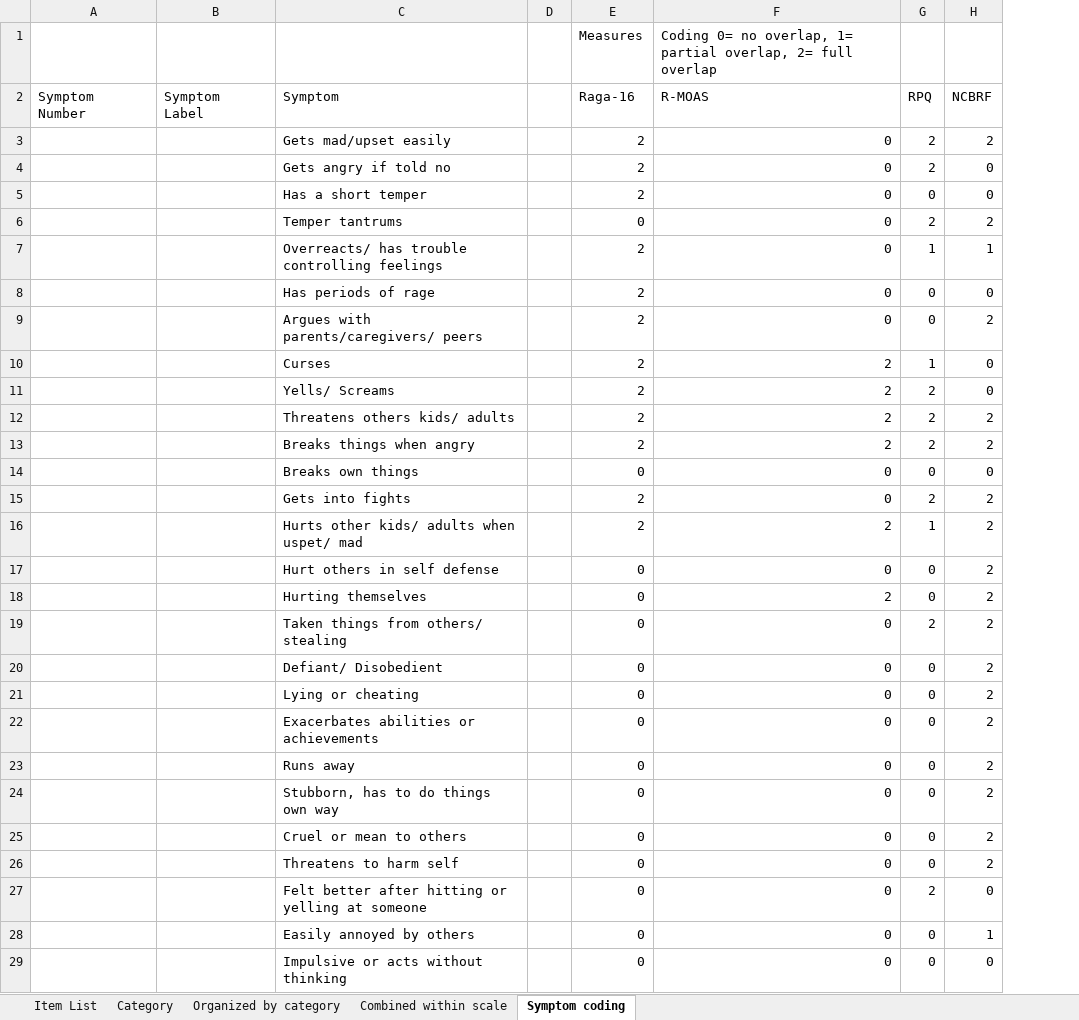
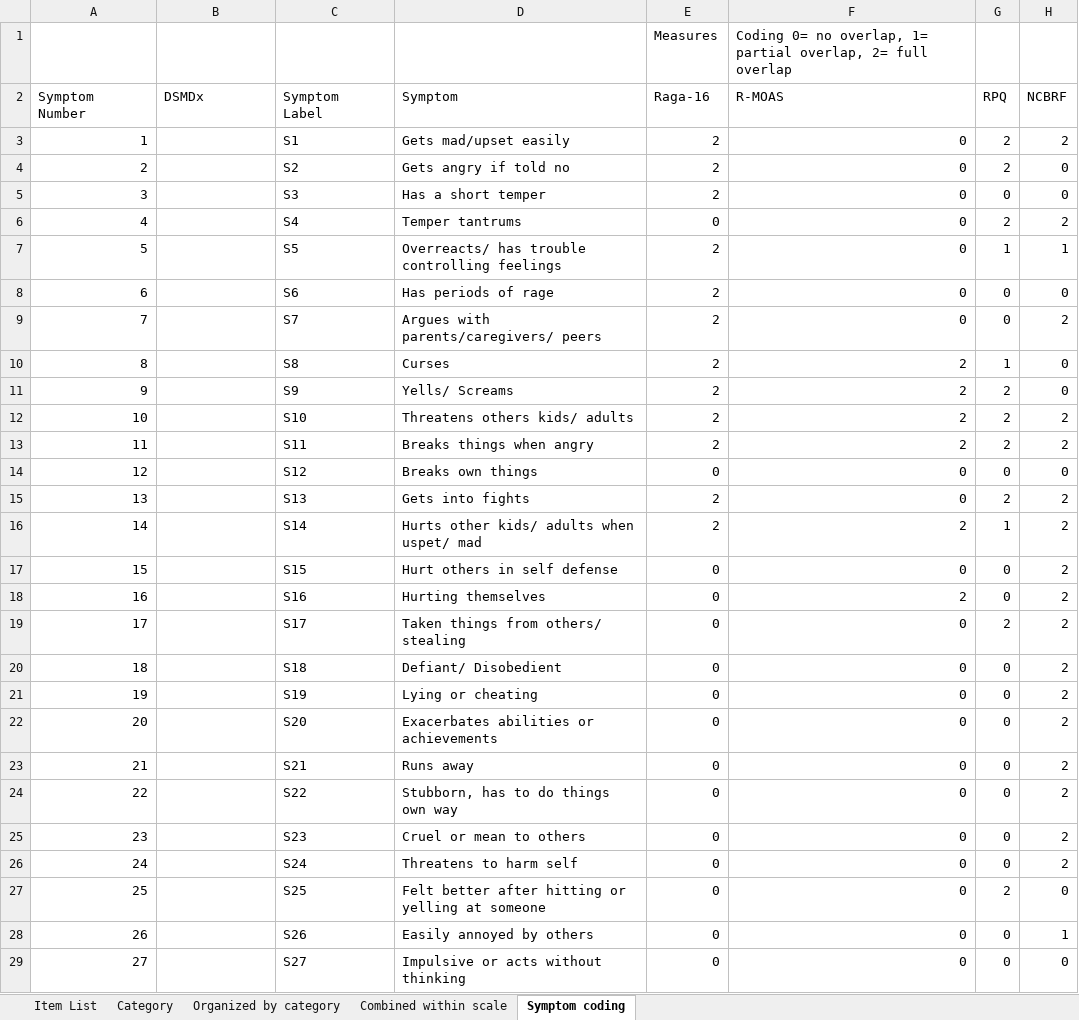
Before and after one commit to jlangaa/content-overlap, an Excel workbook: data/Expert Symptom Coding.xlsx, sheet Symptom coding, drawn as a sheet; only a part is shown; values as stored, in another font and other column widths than the file's, no borders; removed rows and columns are numbered as before the commit, all else as after; the diff covers the shown part only; the diff names each change by its address in the sheet, - before the commit and + after, or states it on an @@ line.

Commit message:
first run with new data

```diff
--- a/data/Expert Symptom Coding.xlsx (sheet Symptom coding)
+++ b/data/Expert Symptom Coding.xlsx (sheet Symptom coding)
+column C, rows 2-29: Symptom Label | S1 | S2 | S3 | S4 | S5 | S6 | S7 | S8 | S9 | S10 | S11 | S12 | S13 | S14 | S15 | S16 | S17 | S18 | S19 | S20 | S21 | S22 | S23 | S24 | S25 | S26 | S27
-column D, empty
-B2: Symptom Label
+B2: DSMDx
-A3: (empty)
+A3: 1
-A4: (empty)
+A4: 2
-A5: (empty)
+A5: 3
-A6: (empty)
+A6: 4
-A7: (empty)
+A7: 5
-A8: (empty)
+A8: 6
-A9: (empty)
+A9: 7
-A10: (empty)
+A10: 8
-A11: (empty)
+A11: 9
-A12: (empty)
+A12: 10
-A13: (empty)
+A13: 11
-A14: (empty)
+A14: 12
-A15: (empty)
+A15: 13
-A16: (empty)
+A16: 14
-A17: (empty)
+A17: 15
-A18: (empty)
+A18: 16
-A19: (empty)
+A19: 17
-A20: (empty)
+A20: 18
-A21: (empty)
+A21: 19
-A22: (empty)
+A22: 20
-A23: (empty)
+A23: 21
-A24: (empty)
+A24: 22
-A25: (empty)
+A25: 23
-A26: (empty)
+A26: 24
-A27: (empty)
+A27: 25
-A28: (empty)
+A28: 26
-A29: (empty)
+A29: 27
```
Also changed, not shown: 5 removed rows and 112 edited cells elsewhere in this sheet, 3 other files.
